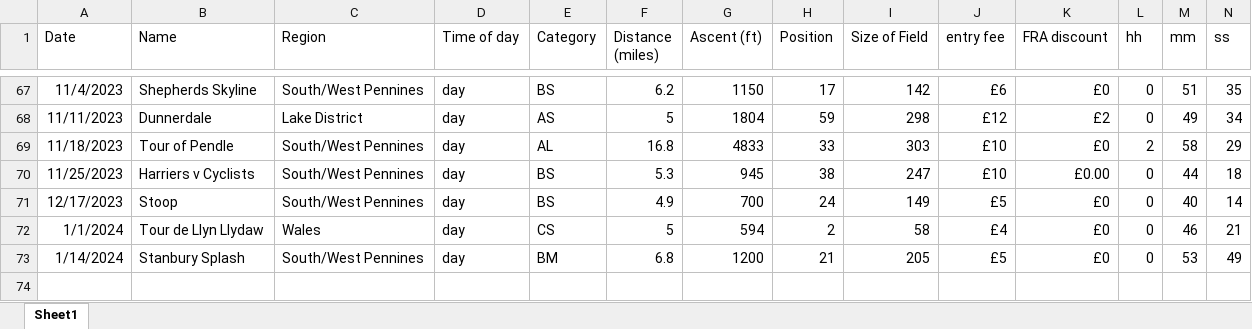
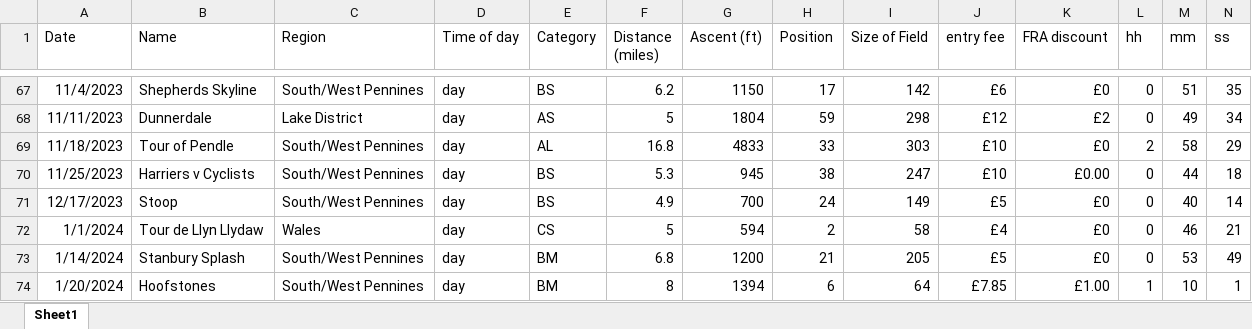
Before and after one commit to jdconey/bits_and_bobs, an Excel workbook: fell_races.xlsx, sheet Sheet1, drawn as a sheet; only a part is shown, gaps mark what is left out; values as stored, in another font and other column widths than the file's, no borders; rows hold the shown columns only; the diff names each change by its address in the sheet, - before the commit and + after, or states it on an @@ line.

Commit message:
Update fell_races.xlsx

```diff
--- a/fell_races.xlsx (sheet Sheet1)
+++ b/fell_races.xlsx (sheet Sheet1)
+row 74: 1/20/2024 | Hoofstones | South/West Pennines | day | BM | 8 | 1394 | 6 | 64 | £7.85 | £1.00 | 1 | 10 | 1
```
